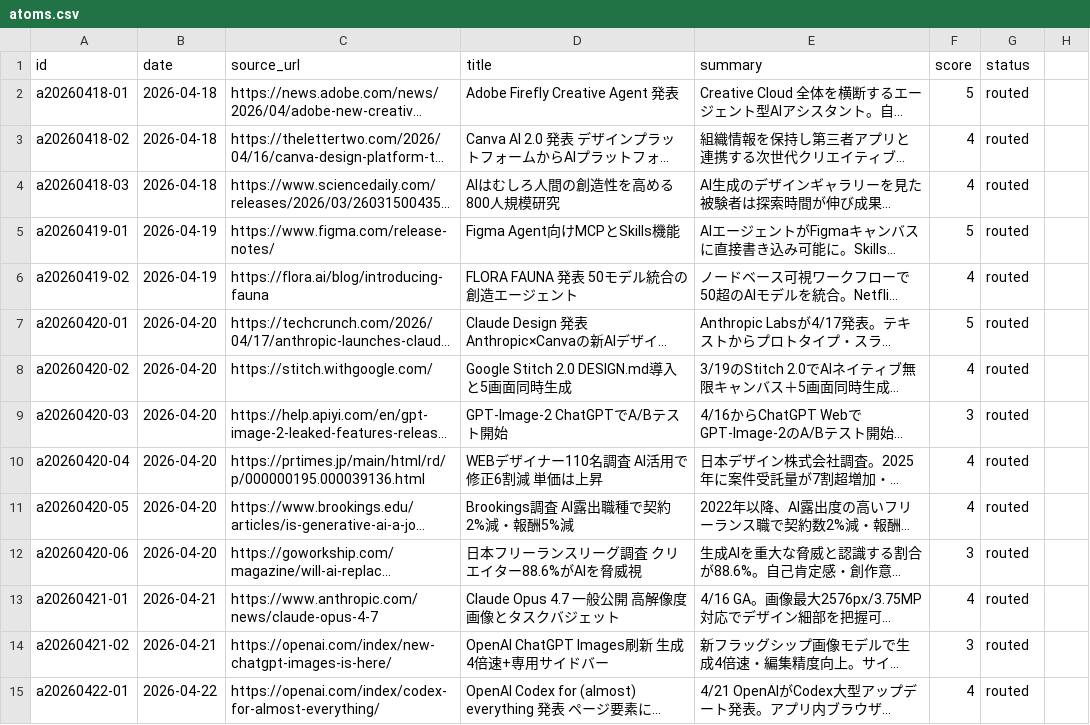
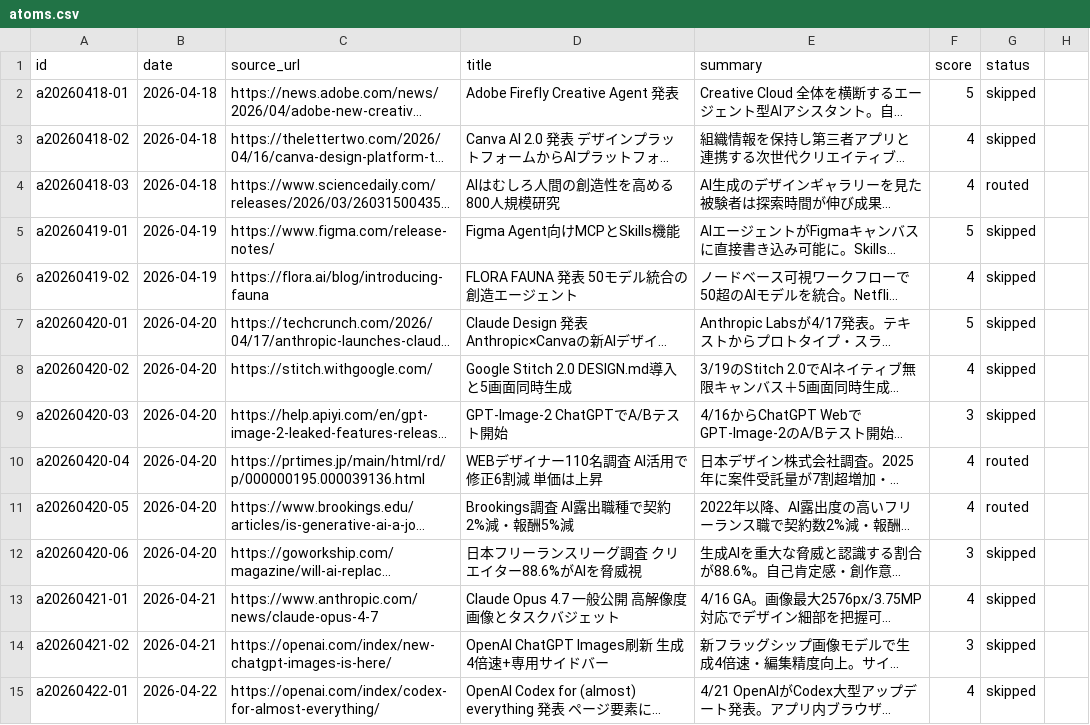
Before and after one commit to chikaakagawa/media, a CSV file: atoms.csv, drawn as a sheet; only a part is shown; long unchanged cells end in …; the diff covers the shown part only; the diff names each change by its address in the sheet, - before the commit and + after, or states it on an @@ line.

```diff
--- a/atoms.csv
+++ b/atoms.csv
-G2:G3 (status): routed
+G2:G3 (status): skipped
-G5:G9 (status): routed
+G5:G9 (status): skipped
-G12:G15 (status): routed
+G12:G15 (status): skipped
```
Also changed, not shown: 12 edited cells elsewhere in this file, pipeline.csv, 3 other files.
